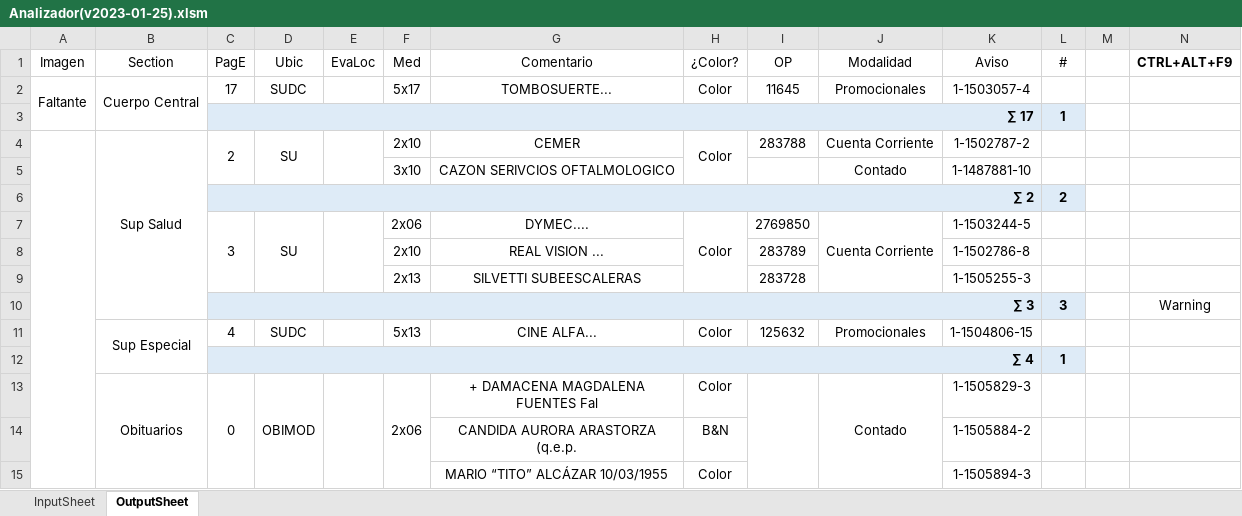
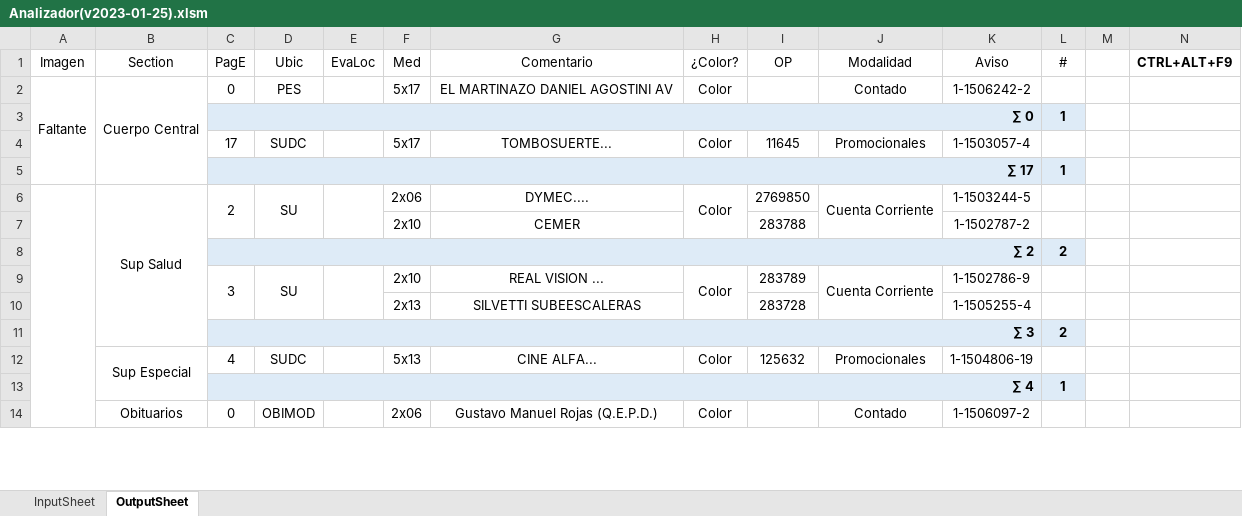
Before and after one commit to zherar7ordoya/AP5, an Excel workbook: Xtras/MSExcel/Analizador(v2023-01-25).xlsm, sheet OutputSheet, drawn as a sheet; only a part is shown; values as stored, in another font and other column widths than the file's, no borders; conditional formats not drawn; removed rows and columns are numbered as before the commit, all else as after; the diff covers the shown part only; the diff names each change by its address in the sheet, - before the commit and + after, or states it on an @@ line.

```diff
--- a/Xtras/MSExcel/Analizador(v2023-01-25).xlsm (sheet OutputSheet)
+++ b/Xtras/MSExcel/Analizador(v2023-01-25).xlsm (sheet OutputSheet)
+row 2: Faltante | Cuerpo Central | 0 | PES |  | 5x17 | EL MARTINAZO DANIEL AGOSTINI AV | Color |  | Contado | 1-1506242-2 | 1
+row 3:  |  | ∑ 0 |  |  |  |  |  |  |  |  | 1
-A4 (Imagen): Faltante
+A4 (Imagen): (empty)
-A2:A3 merged
-B4 (Section): Cuerpo Central
+B4 (Section): (empty)
-B2:B3 merged
-F6 (Med): 2x10
+F6 (Med): 2x06
-G6 (Comentario): CEMER
+G6 (Comentario): DYMEC....
-I6 (OP): 283788
+I6 (OP): 2769850
+J6:J7 merged
-K6 (Aviso): 1-1502787-2
+K6 (Aviso): 1-1503244-5
-row 5:  |  |  |  |  | 3x10 | CAZON SERIVCIOS OFTALMOLOGICO |  |  | Contado | 1-1487881-10 | 1
+row 7:  |  |  |  |  | 2x10 | CEMER |  | 283788 |  | 1-1502787-2 | 1
-F9 (Med): 2x06
+F9 (Med): 2x10
-G9 (Comentario): DYMEC....
+G9 (Comentario): REAL VISION ...
-I9 (OP): 2769850
+I9 (OP): 283789
-K9 (Aviso): 1-1503244-5
+K9 (Aviso): 1-1502786-9
-row 8:  |  |  |  |  | 2x10 | REAL VISION ... |  | 283789 |  | 1-1502786-8 | 1
-K10 (Aviso): 1-1505255-3
+K10 (Aviso): 1-1505255-4
-row 10:  |  | ∑ 3 |  |  |  |  |  |  |  |  | 3 |  | Warning
+row 11:  |  | ∑ 3 |  |  |  |  |  |  |  |  | 2
-K12 (Aviso): 1-1504806-15
+K12 (Aviso): 1-1504806-19
-C13:C18 merged
-D13:D18 merged
-E13:E18 merged
-F13:F15 merged
-G14 (Comentario): + DAMACENA MAGDALENA FUENTES Fal
+G14 (Comentario): Gustavo Manuel Rojas (Q.E.P.D.)
-I13:I18 merged
-J13:J18 merged
-K14 (Aviso): 1-1505829-3
+K14 (Aviso): 1-1506097-2
-row 14:  |  |  |  |  |  | CANDIDA AURORA ARASTORZA (q.e.p. | B&N |  |  | 1-1505884-2 | 1
-row 15:  |  |  |  |  |  | MARIO “TITO” ALCÁZAR 10/03/1955 | Color |  |  | 1-1505894-3 | 1
```
Also changed, not shown: 18 added rows, 15 removed rows, 54 edited cells and merged cells elsewhere in this sheet, formulas that keep their value, hidden cells, 1 other file.
